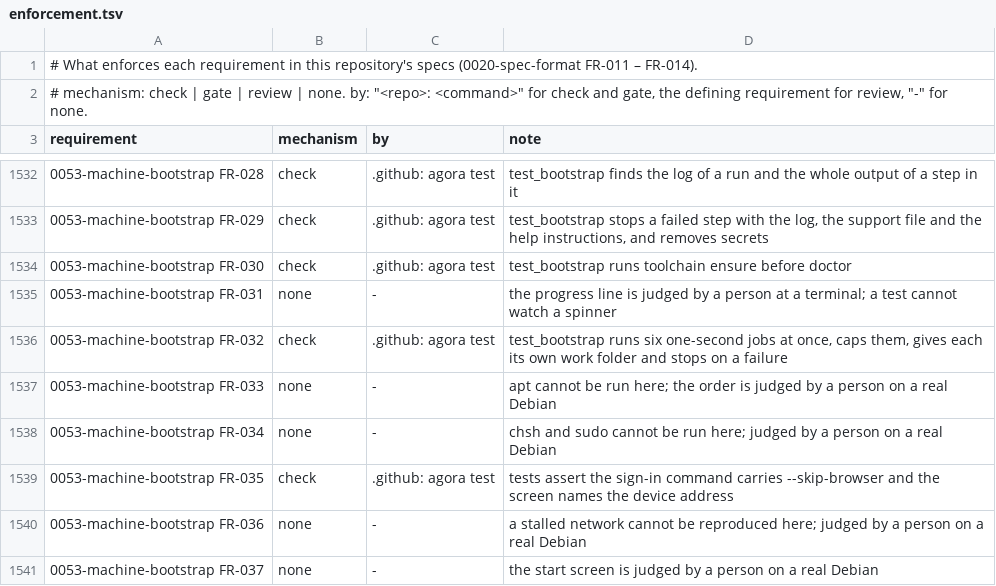
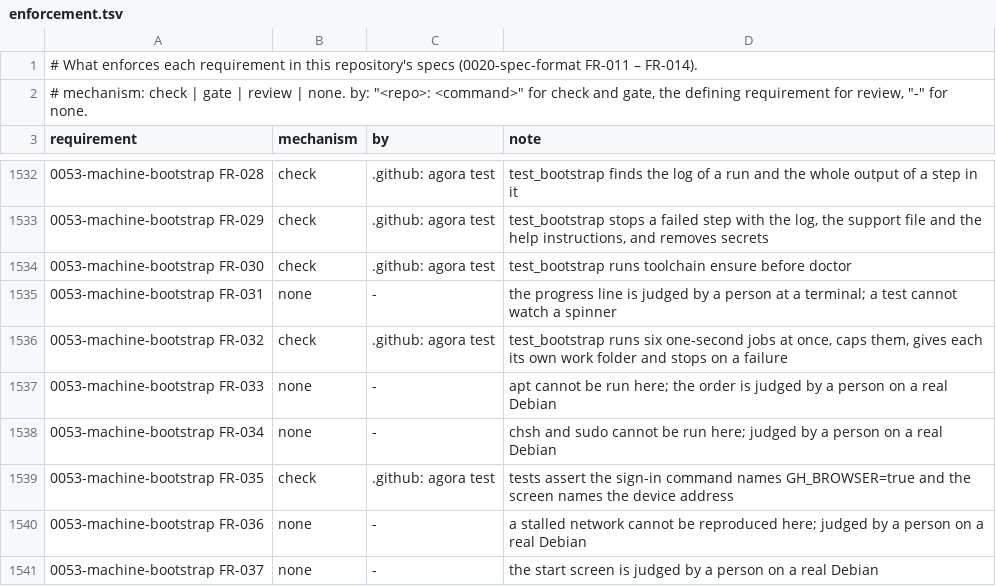
Before and after one commit to intellectual-frontiers/.github, a TSV file: spec-kit/enforcement.tsv, drawn as a sheet; only a part is shown, gaps mark what is left out; the diff names each change by its address in the sheet, - before the commit and + after, or states it on an @@ line.

```diff
--- a/spec-kit/enforcement.tsv
+++ b/spec-kit/enforcement.tsv
-D1539 (note): …sign-in command carries --skip-browser and the…
+D1539 (note): …sign-in command names GH_BROWSER=true and the…
```
Also changed, not shown: 3 other files.
